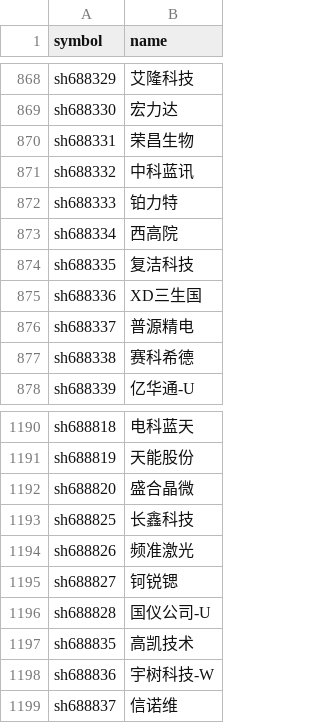
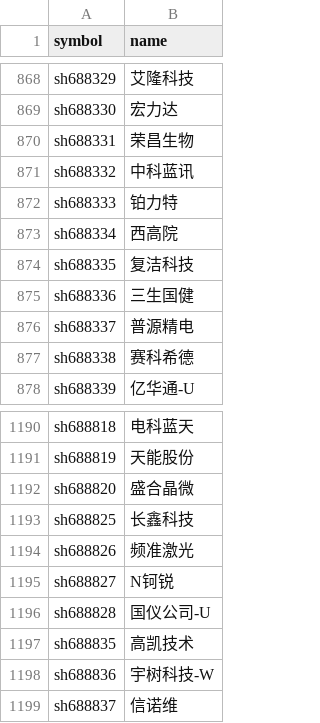
Before and after one commit to Jackjee1996/a-share-research, a CSV file: data/market/universe.csv, drawn as a sheet; only a part is shown, gaps mark what is left out; the diff covers the shown part only.

```diff
--- a/data/market/universe.csv
+++ b/data/market/universe.csv
@@ -874,3 +874,3 @@ sh688334,西高院
 sh688335,复洁科技
-sh688336,XD三生国
+sh688336,三生国健
 sh688337,普源精电
@@ -1194,3 +1194,3 @@ sh688825,长鑫科技
 sh688826,频准激光
-sh688827,钶锐锶
+sh688827,N钶锐
 sh688828,国仪公司-U
```
Also changed, not shown: 5 edited cells elsewhere in this file, data/market/latest_snapshot.csv, 2 other files.
